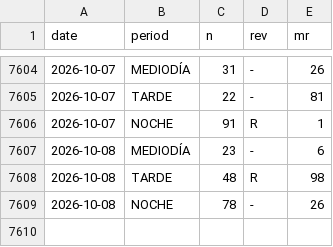
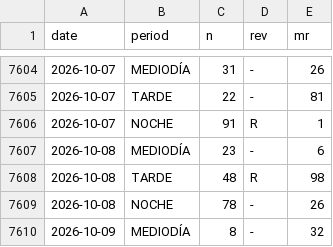
Before and after one commit to jpablofdez/predictions, a CSV file: data/history/all_data.csv, drawn as a sheet; only a part is shown, gaps mark what is left out; the diff names each change by its address in the sheet, - before the commit and + after, or states it on an @@ line.

```diff
--- a/data/history/all_data.csv
+++ b/data/history/all_data.csv
+row 7610: 2026-10-09 | MEDIODÍA | 8 | - | 32
```
Also changed, not shown: data/history/2026.csv.
